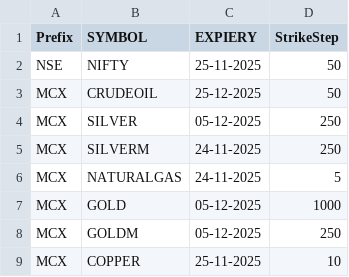
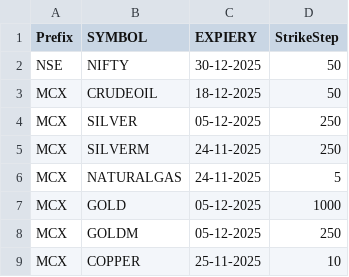
Before and after one commit to PulkitChadha125/IVcharts, a CSV file: SymbolSetting.csv, drawn as a sheet.

```diff
--- a/SymbolSetting.csv
+++ b/SymbolSetting.csv
@@ -1,4 +1,4 @@
 Prefix,SYMBOL,EXPIERY,StrikeStep
-NSE,NIFTY,25-11-2025,50
-MCX,CRUDEOIL,25-12-2025,50
+NSE,NIFTY,30-12-2025,50
+MCX,CRUDEOIL,18-12-2025,50
 MCX,SILVER,05-12-2025,250
```
Also changed, not shown: 17 other files.
